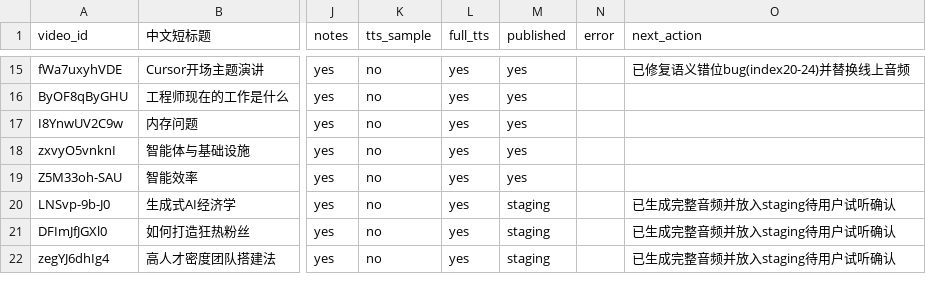
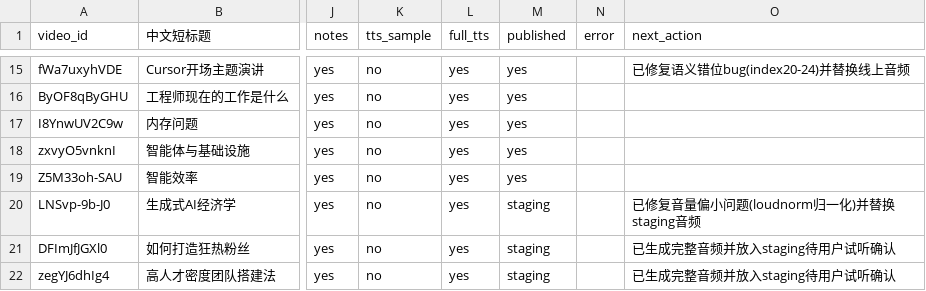
Before and after one commit to mango666ai/podcast-translator, a CSV file: podcast_status.csv, drawn as a sheet; only a part is shown, gaps mark what is left out; the diff names each change by its address in the sheet, - before the commit and + after, or states it on an @@ line.

Commit message:
fix: 拼接步骤加入loudnorm音量归一化，修复Stanford经济学课(LNSvp-9b-J0)音量偏小问题
根因：原始YouTube课堂录音本身录音增益偏低，克隆声线+TTS合成后两个声线(讲师/学生)音量都比其他集低6-9dB。在_concat()里加ffmpeg loudnorm(I=-16:TP=-1.5:LRA=11)统一目标响度，对所有集数生效，避免同类问题在未来集数复现。

```diff
--- a/podcast_status.csv
+++ b/podcast_status.csv
-O20 (next_action): 已生成完整音频并放入staging待用户试听确认
+O20 (next_action): 已修复音量偏小问题(loudnorm归一化)并替换staging音频
```
Also changed, not shown: 3 other files.
